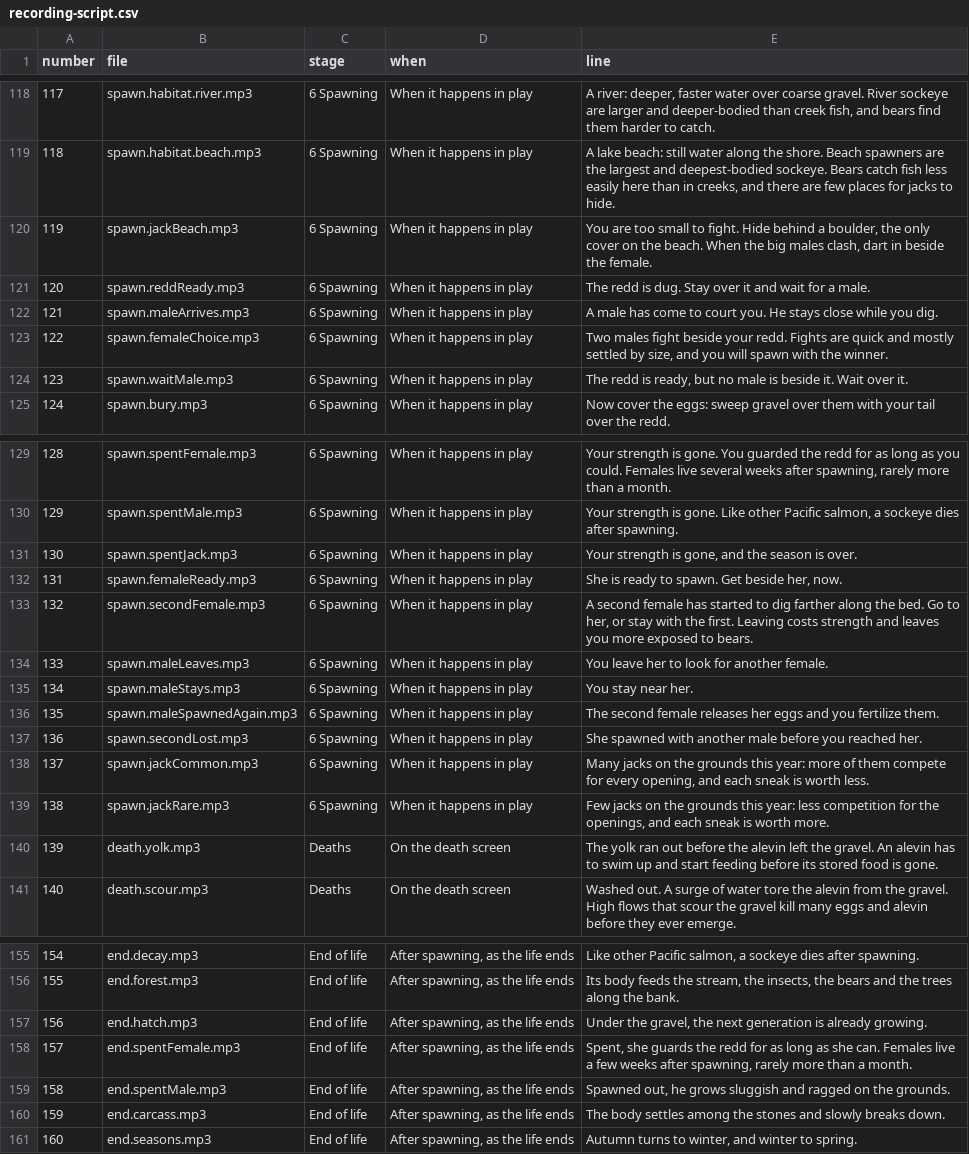
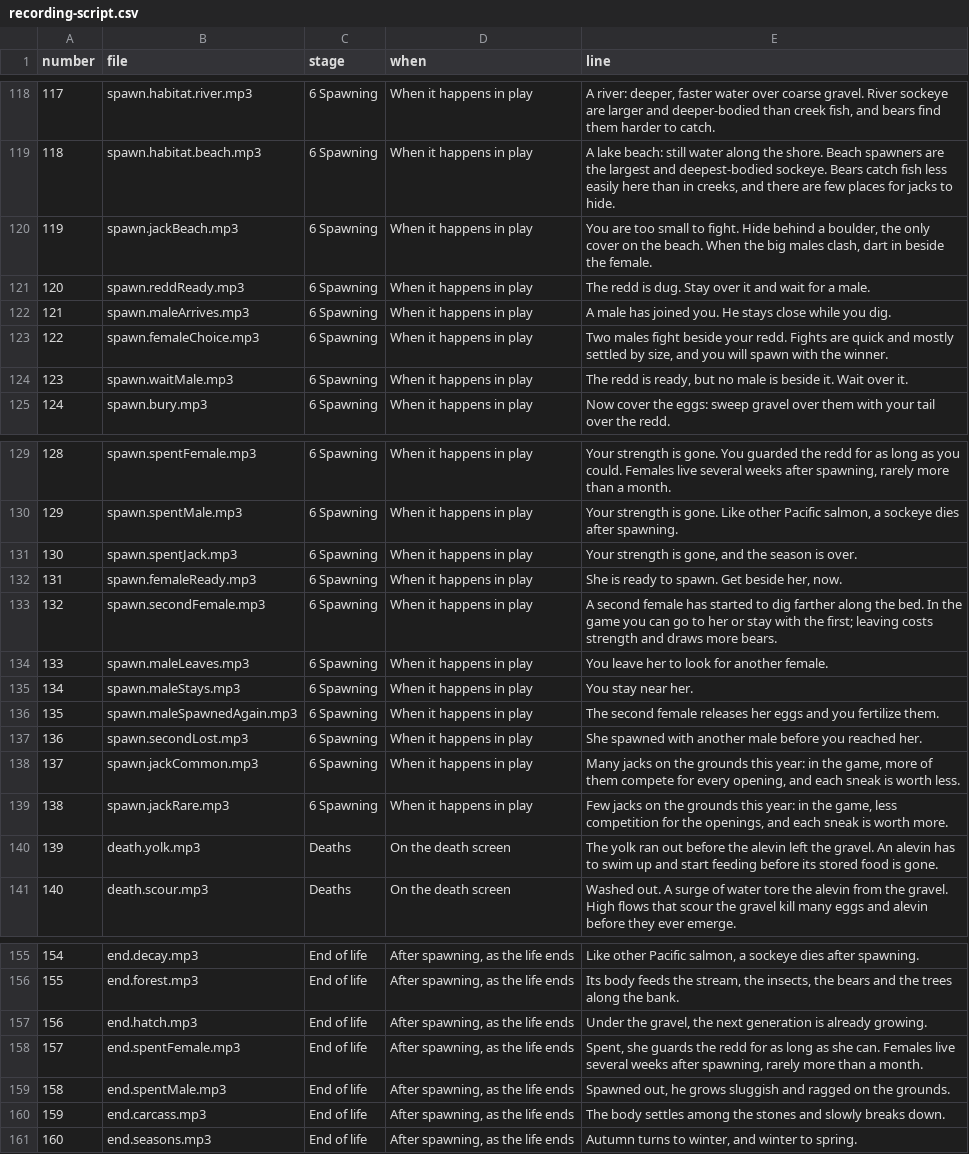
Before and after one commit to ajacobscoldcall-boop/homewater, a CSV file: docs/narration/recording-script.csv, drawn as a sheet; only a part is shown, gaps mark what is left out.

```diff
--- a/docs/narration/recording-script.csv
+++ b/docs/narration/recording-script.csv
@@ -121,3 +121,3 @@ number,file,stage,when,line
 "120","spawn.reddReady.mp3","6 Spawning","When it happens in play","The redd is dug. Stay over it and wait for a male."
-"121","spawn.maleArrives.mp3","6 Spawning","When it happens in play","A male has come to court you. He stays close while you dig."
+"121","spawn.maleArrives.mp3","6 Spawning","When it happens in play","A male has joined you. He stays close while you dig."
 "122","spawn.femaleChoice.mp3","6 Spawning","When it happens in play","Two males fight beside your redd. Fights are quick and mostly settled by size, and you will spawn with the winner."
@@ -132,3 +132,3 @@ number,file,stage,when,line
 "131","spawn.femaleReady.mp3","6 Spawning","When it happens in play","She is ready to spawn. Get beside her, now."
-"132","spawn.secondFemale.mp3","6 Spawning","When it happens in play","A second female has started to dig farther along the bed. Go to her, or stay with the first. Leaving costs strength and leaves you more exposed to bears."
+"132","spawn.secondFemale.mp3","6 Spawning","When it happens in play","A second female has started to dig farther along the bed. In the game you can go to her or stay with the first; leaving costs strength and draws more bears."
 "133","spawn.maleLeaves.mp3","6 Spawning","When it happens in play","You leave her to look for another female."
@@ -137,4 +137,4 @@ number,file,stage,when,line
 "136","spawn.secondLost.mp3","6 Spawning","When it happens in play","She spawned with another male before you reached her."
-"137","spawn.jackCommon.mp3","6 Spawning","When it happens in play","Many jacks on the grounds this year: more of them compete for every opening, and each sneak is worth less."
-"138","spawn.jackRare.mp3","6 Spawning","When it happens in play","Few jacks on the grounds this year: less competition for the openings, and each sneak is worth more."
+"137","spawn.jackCommon.mp3","6 Spawning","When it happens in play","Many jacks on the grounds this year: in the game, more of them compete for every opening, and each sneak is worth less."
+"138","spawn.jackRare.mp3","6 Spawning","When it happens in play","Few jacks on the grounds this year: in the game, less competition for the openings, and each sneak is worth more."
 "139","death.yolk.mp3","Deaths","On the death screen","The yolk ran out before the alevin left the gravel. An alevin has to swim up and start feeding before its stored food is gone."
@@ -157,3 +157,3 @@ number,file,stage,when,line
 "156","end.hatch.mp3","End of life","After spawning, as the life ends","Under the gravel, the next generation is already growing."
-"157","end.spentFemale.mp3","End of life","After spawning, as the life ends","Spent, she guards the redd for as long as she can. Females live a few weeks after spawning, rarely more than a month."
+"157","end.spentFemale.mp3","End of life","After spawning, as the life ends","Spent, she guards the redd for as long as she can. Females live several weeks after spawning, rarely more than a month."
 "158","end.spentMale.mp3","End of life","After spawning, as the life ends","Spawned out, he grows sluggish and ragged on the grounds."
```
Also changed, not shown: 12 other files.
